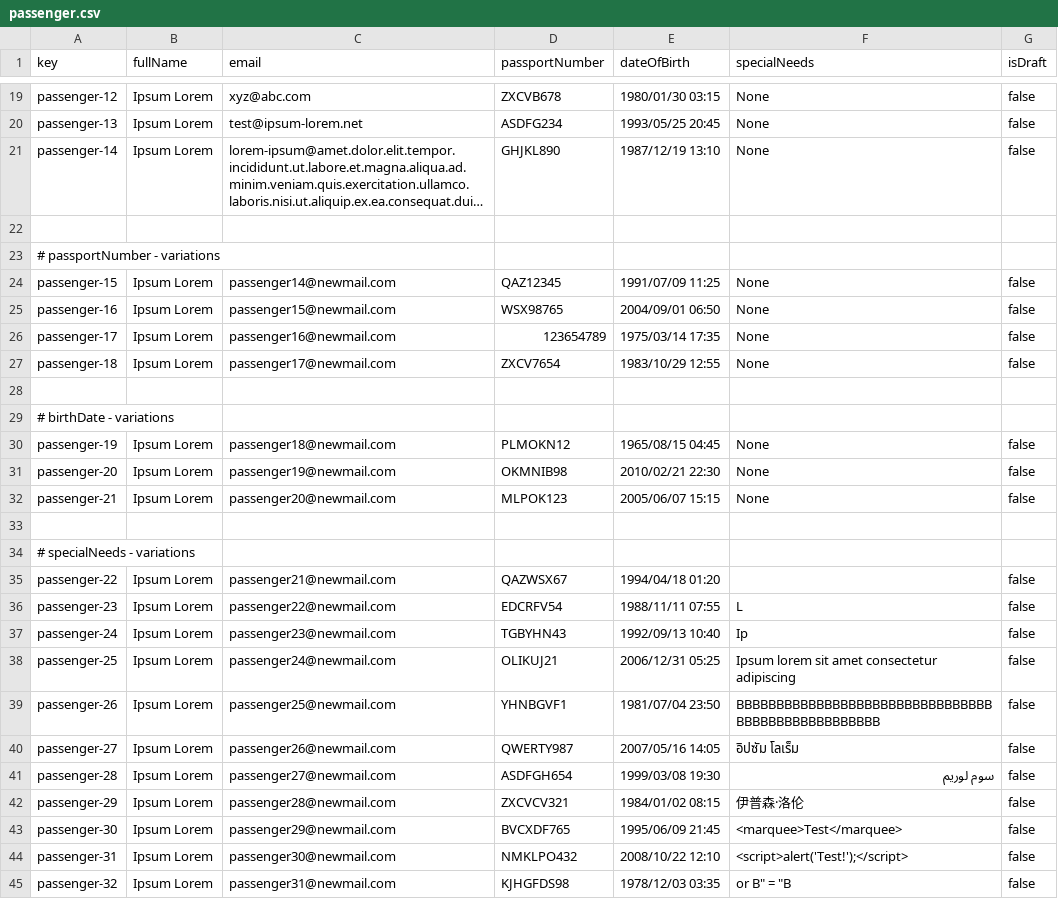
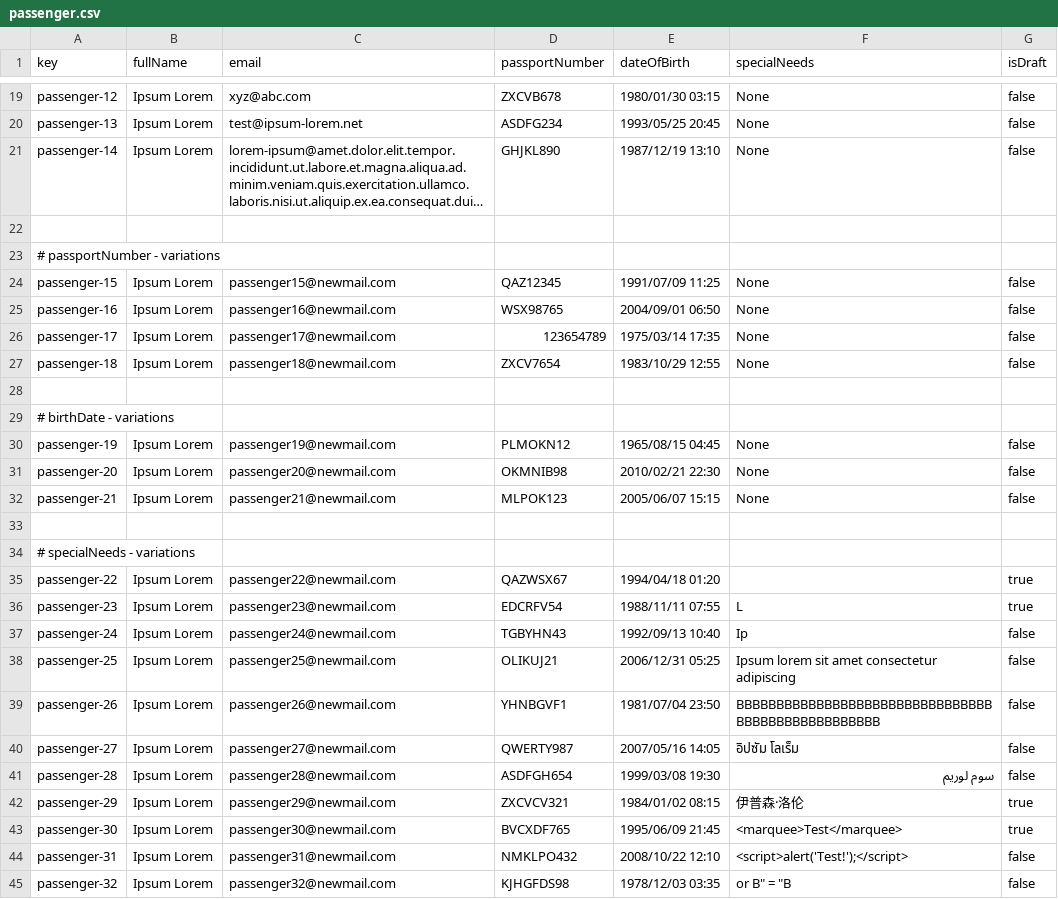
Before and after one commit to rubpergar/Acme-ANS-C3, a CSV file: src/main/resources/WEB-INF/data/sample/passenger.csv, drawn as a sheet; only a part is shown, gaps mark what is left out; long unchanged cells end in …; the diff covers the shown part only; the diff names each change by its address in the sheet, - before the commit and + after, or states it on an @@ line.

Commit message:
feat: list y show passenger St2

```diff
--- a/src/main/resources/WEB-INF/data/sample/passenger.csv
+++ b/src/main/resources/WEB-INF/data/sample/passenger.csv
-C24 (email): passenger14@newmail.com
+C24 (email): passenger15@newmail.com
-C25 (email): passenger15@newmail.com
+C25 (email): passenger16@newmail.com
-C26 (email): passenger16@newmail.com
+C26 (email): passenger17@newmail.com
-C27 (email): passenger17@newmail.com
+C27 (email): passenger18@newmail.com
-C30 (email): passenger18@newmail.com
+C30 (email): passenger19@newmail.com
-C31 (email): passenger19@newmail.com
+C31 (email): passenger20@newmail.com
-C32 (email): passenger20@newmail.com
+C32 (email): passenger21@newmail.com
-C35 (email): passenger21@newmail.com
+C35 (email): passenger22@newmail.com
-G35:G36 (isDraft): false
+G35:G36 (isDraft): true
-C36 (email): passenger22@newmail.com
+C36 (email): passenger23@newmail.com
-C37 (email): passenger23@newmail.com
+C37 (email): passenger24@newmail.com
-C38 (email): passenger24@newmail.com
+C38 (email): passenger25@newmail.com
-C39 (email): passenger25@newmail.com
+C39 (email): passenger26@newmail.com
-C40 (email): passenger26@newmail.com
+C40 (email): passenger27@newmail.com
-C41 (email): passenger27@newmail.com
+C41 (email): passenger28@newmail.com
-C42 (email): passenger28@newmail.com
+C42 (email): passenger29@newmail.com
-G42:G43 (isDraft): false
+G42:G43 (isDraft): true
-C43 (email): passenger29@newmail.com
+C43 (email): passenger30@newmail.com
-C44 (email): passenger30@newmail.com
+C44 (email): passenger31@newmail.com
-C45 (email): passenger31@newmail.com
+C45 (email): passenger32@newmail.com
```
Also changed, not shown: 13 edited cells elsewhere in this file, 14 other files.
